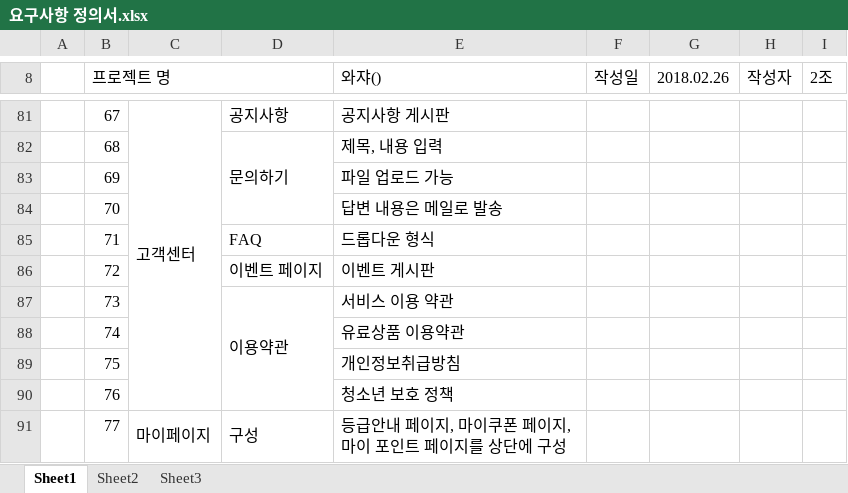
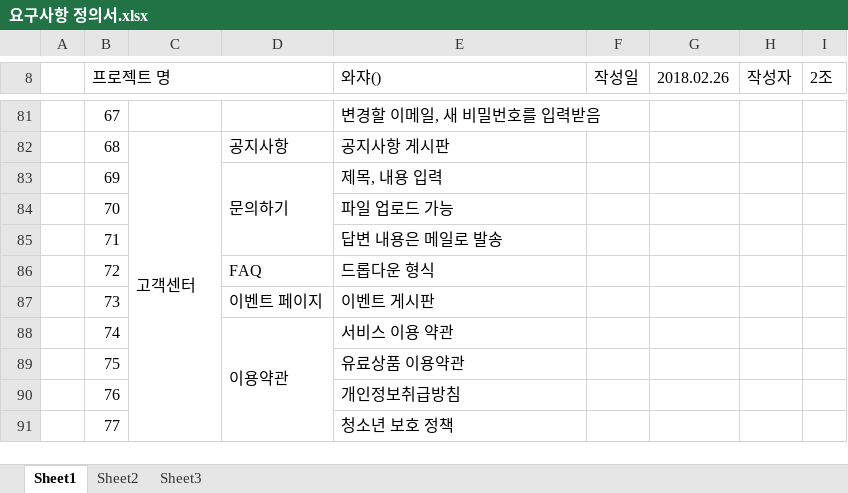
Before and after one commit to PrimSonn/Semi, an Excel workbook: 요구사항 정의서.xlsx, sheet Sheet1, drawn as a sheet; only a part is shown, gaps mark what is left out; values as stored, in another font and other column widths than the file's, no cell formats; removed rows and columns are numbered as before the commit, all else as after; the diff covers the shown part only; the diff names each change by its address in the sheet, - before the commit and + after, or states it on an @@ line.

```diff
--- a/요구사항 정의서.xlsx (sheet Sheet1)
+++ b/요구사항 정의서.xlsx (sheet Sheet1)
-C81: 고객센터
+C81: (empty)
-C81:C90 merged
-D81: 공지사항
+D81: (empty)
-E81 (와쟈()): 공지사항 게시판
+E81 (와쟈()): 변경할 이메일, 새 비밀번호를 입력받음
-C82: (empty)
+C82: 고객센터
+C82:C91 merged
-D82: 문의하기
+D82: 공지사항
-D82:D84 merged
-E82 (와쟈()): 제목, 내용 입력
+E82 (와쟈()): 공지사항 게시판
-D83: (empty)
+D83: 문의하기
+D83:D85 merged
-E83 (와쟈()): 파일 업로드 가능
+E83 (와쟈()): 제목, 내용 입력
-E84 (와쟈()): 답변 내용은 메일로 발송
+E84 (와쟈()): 파일 업로드 가능
-D85: FAQ
+D85: (empty)
-E85 (와쟈()): 드롭다운 형식
+E85 (와쟈()): 답변 내용은 메일로 발송
-D86: 이벤트 페이지
+D86: FAQ
-E86 (와쟈()): 이벤트 게시판
+E86 (와쟈()): 드롭다운 형식
-D87: 이용약관
+D87: 이벤트 페이지
-D87:D90 merged
-E87 (와쟈()): 서비스 이용 약관
+E87 (와쟈()): 이벤트 게시판
-D88: (empty)
+D88: 이용약관
+D88:D91 merged
-E88 (와쟈()): 유료상품 이용약관
+E88 (와쟈()): 서비스 이용 약관
-E89 (와쟈()): 개인정보취급방침
+E89 (와쟈()): 유료상품 이용약관
-E90 (와쟈()): 청소년 보호 정책
+E90 (와쟈()): 개인정보취급방침
-C91: 마이페이지
+C91: (empty)
-C91:C108 merged
-D91: 구성
+D91: (empty)
-D91:D93 merged
-E91 (와쟈()): 등급안내 페이지, 마이쿠폰 페이지, 마이 포인트 페이지를 상단에 구성
+E91 (와쟈()): 청소년 보호 정책
```
Also changed, not shown: 2 added rows, 3 removed rows, 89 edited cells and merged cells elsewhere in this sheet, cell formats.
